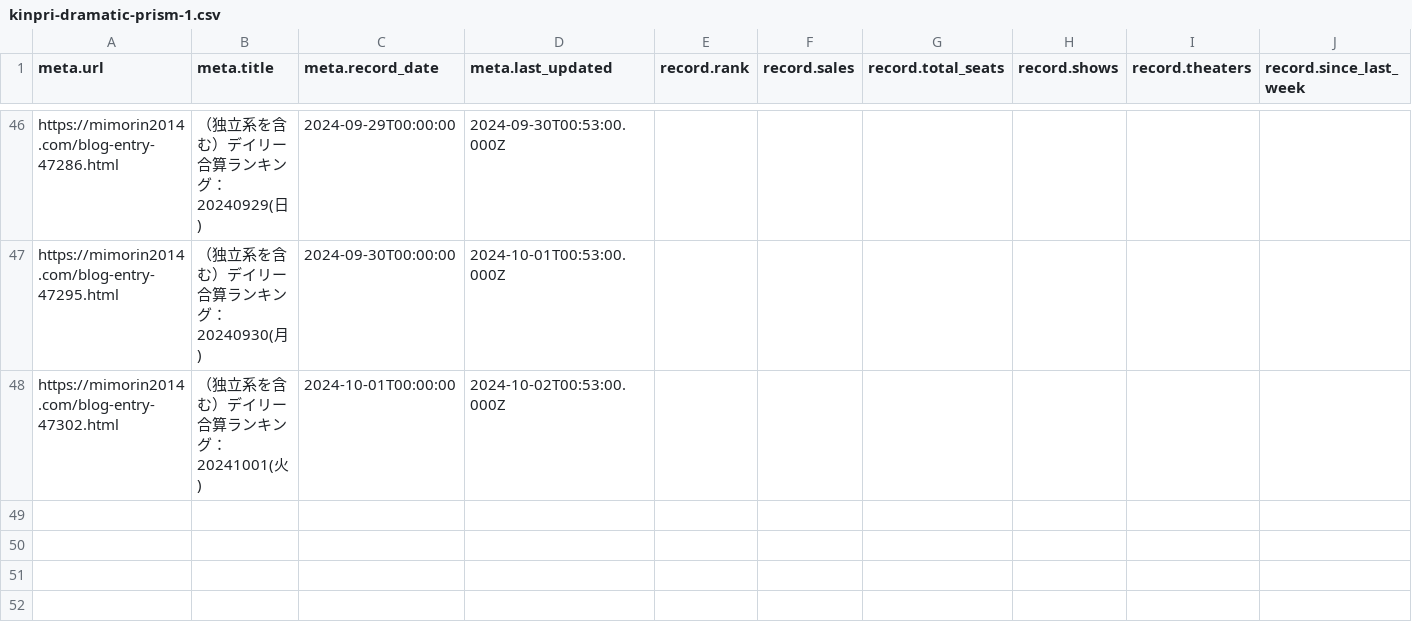
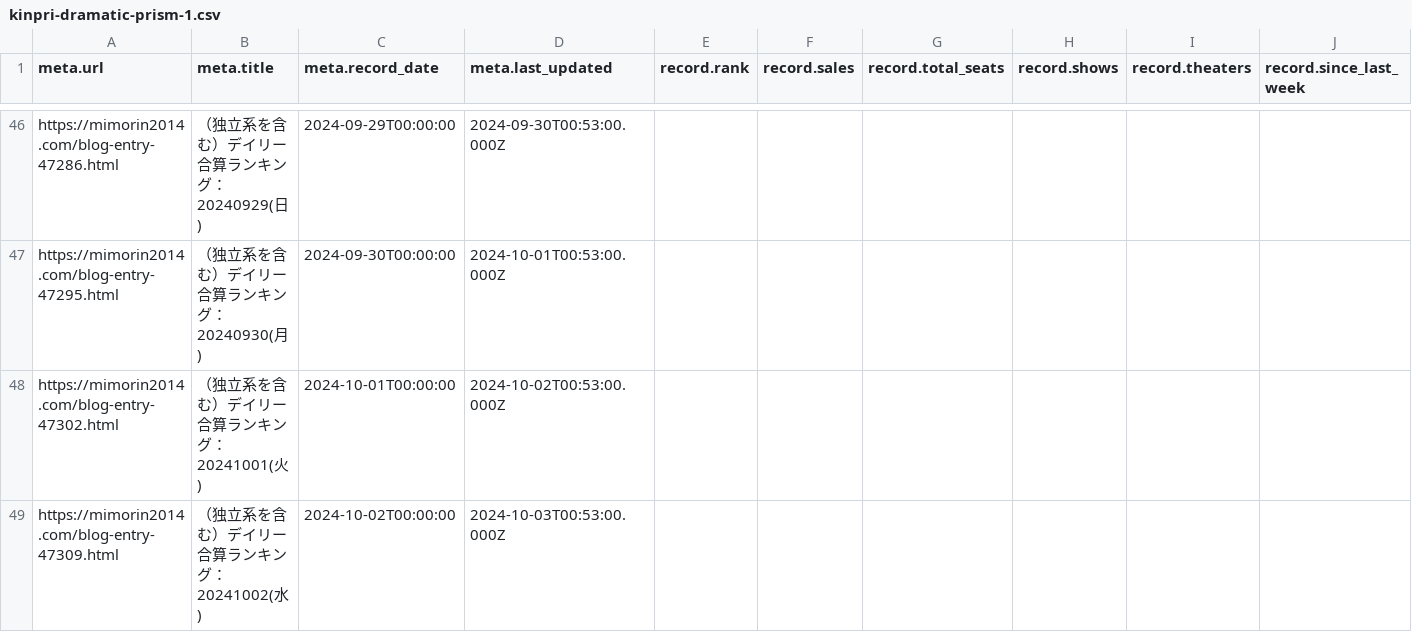
Before and after one commit to sakuramochi0/kinpri-and-pretty-series-box-office-watcher, a CSV file: data/converted/kinpri-dramatic-prism-1.csv, drawn as a sheet; only a part is shown, gaps mark what is left out; rows hold the shown columns only; the diff names each change by its address in the sheet, - before the commit and + after, or states it on an @@ line.

```diff
--- a/data/converted/kinpri-dramatic-prism-1.csv
+++ b/data/converted/kinpri-dramatic-prism-1.csv
+row 49: https://mimorin2014.com/blog-entry-47309.html | （独立系を含む）デイリー合算ランキング：20241002(水) | 2024-10-02T00:00:00 | 2024-10-03T00:53:00.000Z
```
Also changed, not shown: 3 other files.
